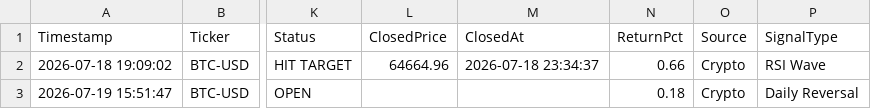
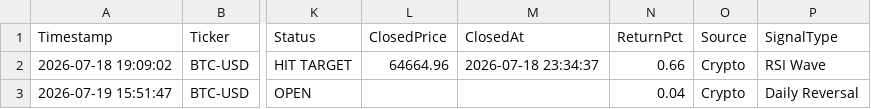
Before and after one commit to pkgfinance2022/MarketPulse, a CSV file: database/gh_alert_log.csv, drawn as a sheet; only a part is shown, gaps mark what is left out; the diff names each change by its address in the sheet, - before the commit and + after, or states it on an @@ line.

```diff
--- a/database/gh_alert_log.csv
+++ b/database/gh_alert_log.csv
-N3 (ReturnPct): 0.18
+N3 (ReturnPct): 0.04
```
Also changed, not shown: 1 other file.
